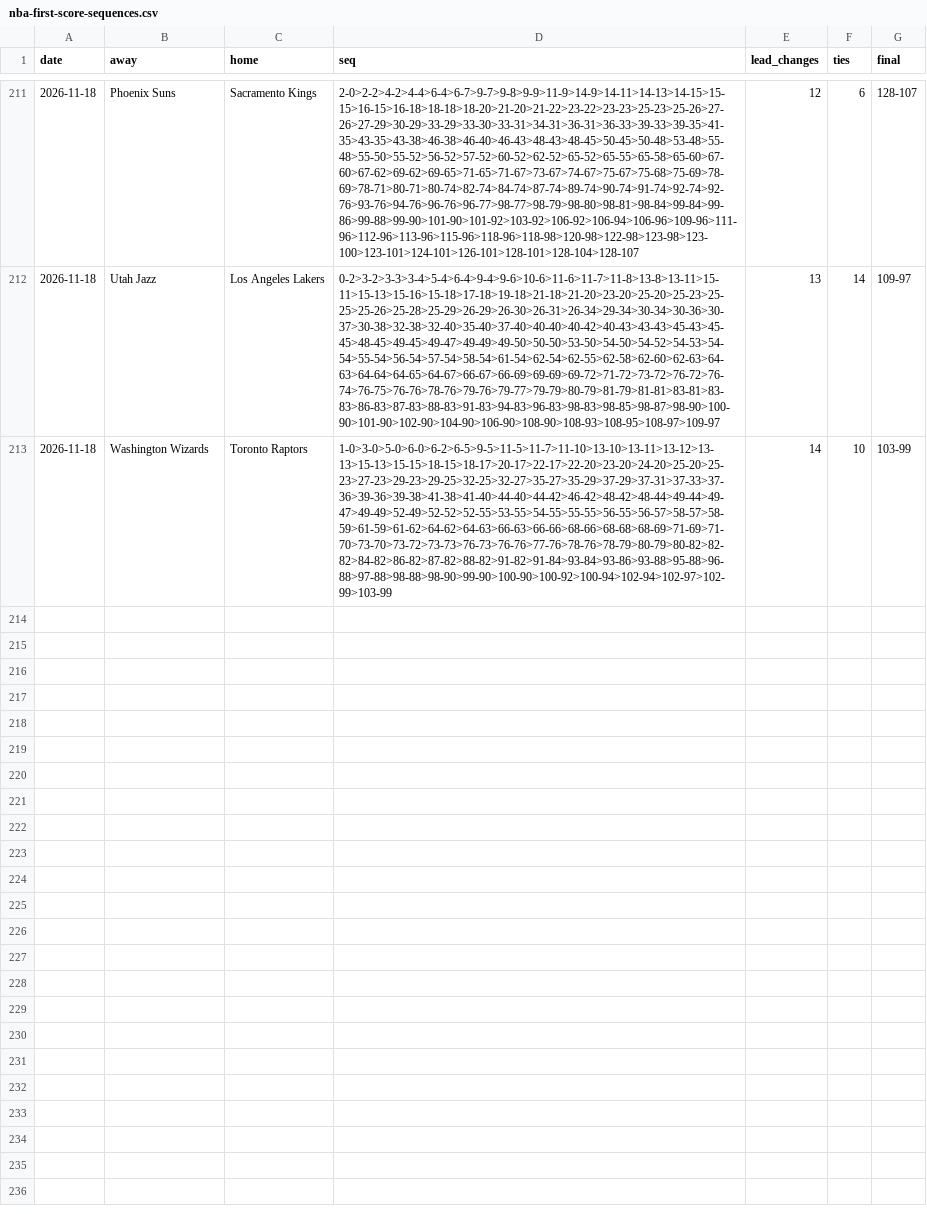
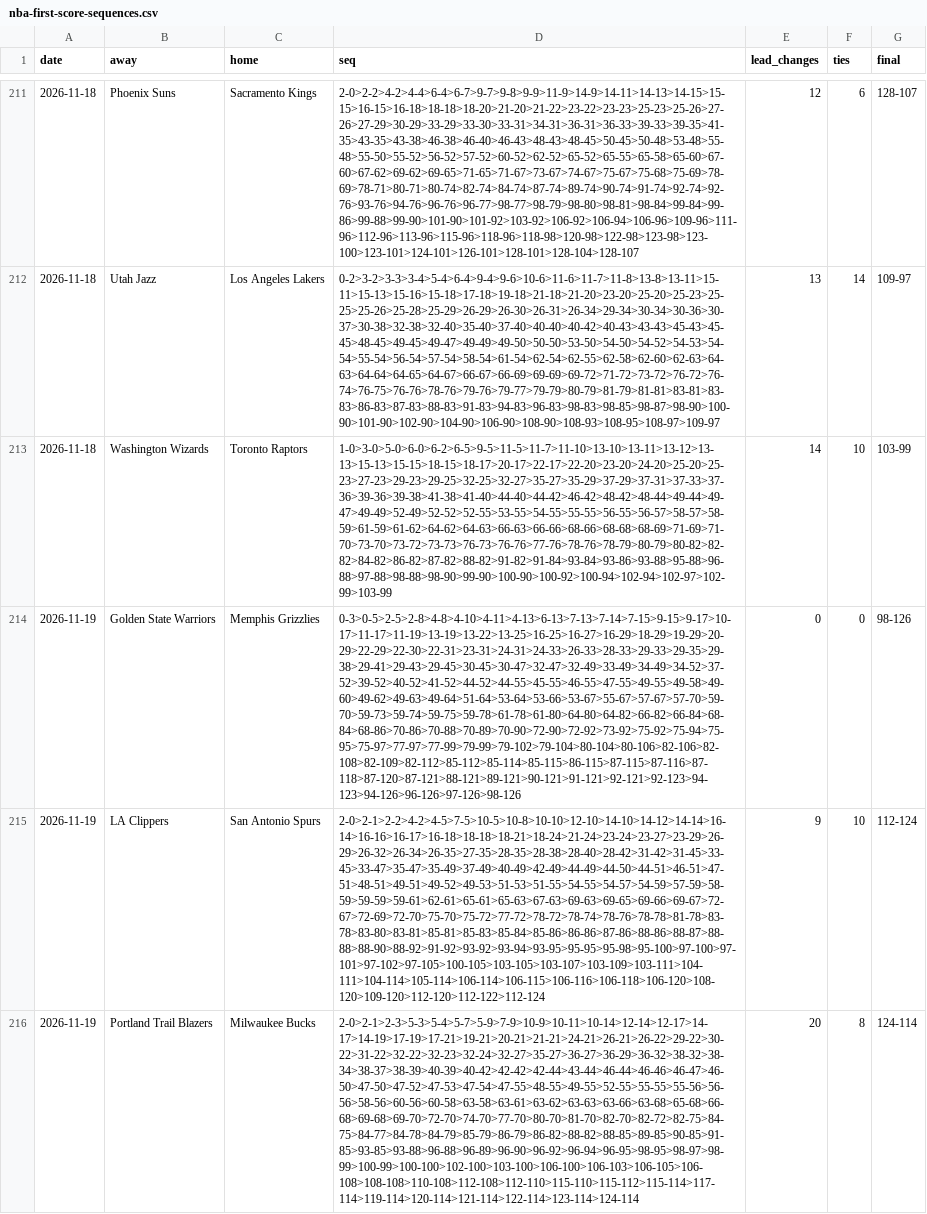
Before and after one commit to michaellvenuti-ops/mv_magic, a CSV file: pc-data/nba-first-score-sequences.csv, drawn as a sheet; only a part is shown, gaps mark what is left out; the diff names each change by its address in the sheet, - before the commit and + after, or states it on an @@ line.

Commit message:
pc-scans sync: pc-data/nba-first-score-sequences.csv

```diff
--- a/pc-data/nba-first-score-sequences.csv
+++ b/pc-data/nba-first-score-sequences.csv
+row 214: 2026-11-19 | Golden State Warriors | Memphis Grizzlies | 0-3>0-5>2-5>2-8>4-8>4-10>4-11>4-13>6-13>7-13>7-14>7-15>9-15>9-17>10-17>11-17>11-19>13-19>13-22>13-25>16-25>16-27>16-29>18-29>19-29>20-29>22-29>22-30>22-31>23-31>24-31>24-33>26-33>28-33>29-33>29-35>29-38>29-41>29-43>29-45>30-45>30-47>32-47>32-49>33-49>34-49>34-52>37-52>39-52>40-52>41-52>44-52>44-55>45-55>46-55>47-55>49-55>49-58>49-60>49-62>49-63>49-64>51-64>53-64>53-66>53-67>55-67>57-67>57-70>59-70>59-73>59-74>59-75>59-78>61-78>61-80>64-80>64-82>66-82>66-84>68-84>68-86>70-86>70-88>70-89>70-90>72-90>72-92>73-92>75-92>75-94>75-95>75-97>77-97>77-99>79-99>79-102>79-104>80-104>80-106>82-106>82-108>82-109>82-112>85-112>85-114>85-115>86-115>87-115>87-116>87-118>87-120>87-121>88-121>89-121>90-121>91-121>92-121>92-123>94-123>94-126>96-126>97-126>98-126 | 0 | 0 | 98-126
+row 215: 2026-11-19 | LA Clippers | San Antonio Spurs | 2-0>2-1>2-2>4-2>4-5>7-5>10-5>10-8>10-10>12-10>14-10>14-12>14-14>16-14>16-16>16-17>16-18>18-18>18-21>18-24>21-24>23-24>23-27>23-29>26-29>26-32>26-34>26-35>27-35>28-35>28-38>28-40>28-42>31-42>31-45>33-45>33-47>35-47>35-49>37-49>40-49>42-49>44-49>44-50>44-51>46-51>47-51>48-51>49-51>49-52>49-53>51-53>51-55>54-55>54-57>54-59>57-59>58-59>59-59>59-61>62-61>65-61>65-63>67-63>69-63>69-65>69-66>69-67>72-67>72-69>72-70>75-70>75-72>77-72>78-72>78-74>78-76>78-78>81-78>83-78>83-80>83-81>85-81>85-83>85-84>85-86>86-86>87-86>88-86>88-87>88-88>88-90>88-92>91-92>93-92>93-94>93-95>95-95>95-98>95-100>97-100>97-101>97-102>97-105>100-105>103-105>103-107>103-109>103-111>104-111>104-114>105-114>106-114>106-115>106-116>106-118>106-120>108-120>109-120>112-120>112-122>112-124 | 9 | 10 | 112-124
+row 216: 2026-11-19 | Portland Trail Blazers | Milwaukee Bucks | 2-0>2-1>2-3>5-3>5-4>5-7>5-9>7-9>10-9>10-11>10-14>12-14>12-17>14-17>14-19>17-19>17-21>19-21>20-21>21-21>24-21>26-21>26-22>29-22>30-22>31-22>32-22>32-23>32-24>32-27>35-27>36-27>36-29>36-32>38-32>38-34>38-37>38-39>40-39>40-42>42-42>42-44>43-44>46-44>46-46>46-47>46-50>47-50>47-52>47-53>47-54>47-55>48-55>49-55>52-55>55-55>55-56>56-56>58-56>60-56>60-58>63-58>63-61>63-62>63-63>63-66>63-68>65-68>66-68>69-68>69-70>72-70>74-70>77-70>80-70>81-70>82-70>82-72>82-75>84-75>84-77>84-78>84-79>85-79>86-79>86-82>88-82>88-85>89-85>90-85>91-85>93-85>93-88>96-88>96-89>96-90>96-92>96-94>96-95>98-95>98-97>98-99>100-99>100-100>102-100>103-100>106-100>106-103>106-105>106-108>108-108>110-108>112-108>112-110>115-110>115-112>115-114>117-114>119-114>120-114>121-114>122-114>123-114>124-114 | 20 | 8 | 124-114
```
